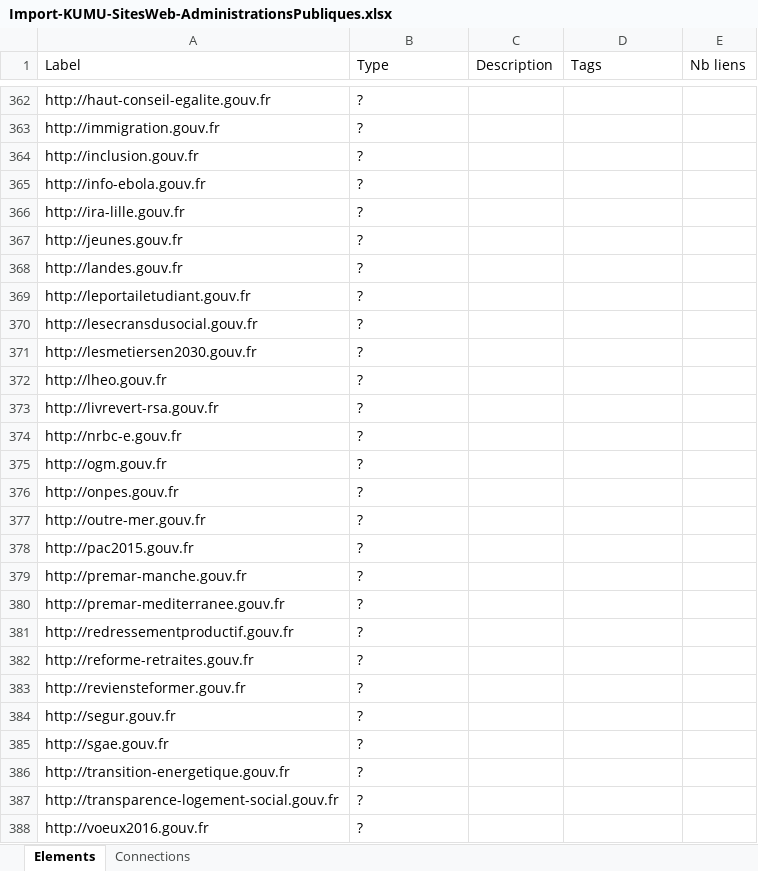
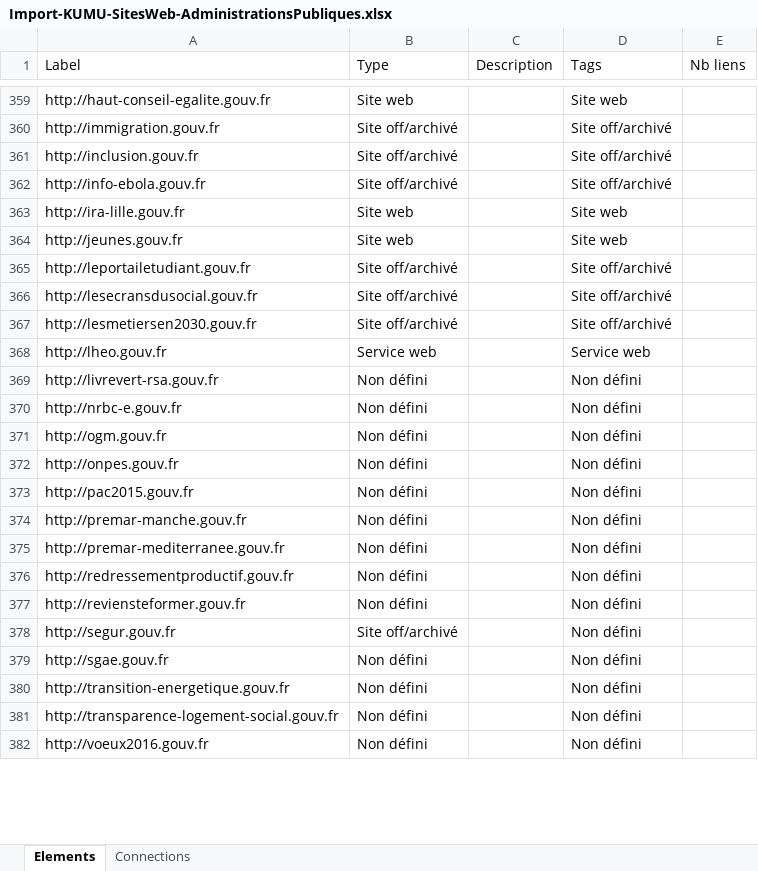
Before and after one commit to jbledevehat/graph-gouv-fr, an Excel workbook: Data/Import-KUMU-SitesWeb-AdministrationsPubliques.xlsx, sheet Elements, drawn as a sheet; only a part is shown, gaps mark what is left out; values as stored, in another font and other column widths than the file's, no borders; conditional formats not drawn; removed rows and columns are numbered as before the commit, all else as after; the diff covers the shown part only; the diff names each change by its address in the sheet, - before the commit and + after, or states it on an @@ line.

```diff
--- a/Data/Import-KUMU-SitesWeb-AdministrationsPubliques.xlsx (sheet Elements)
+++ b/Data/Import-KUMU-SitesWeb-AdministrationsPubliques.xlsx (sheet Elements)
-B359 (Type): ?
+B359 (Type): Site web
-D359 (Tags): (empty)
+D359 (Tags): Site web
-B360:B362 (Type): ?
+B360:B362 (Type): Site off/archivé
-D360:D362 (Tags): (empty)
+D360:D362 (Tags): Site off/archivé
-B363:B364 (Type): ?
+B363:B364 (Type): Site web
-D363:D364 (Tags): (empty)
+D363:D364 (Tags): Site web
-row 368: http://landes.gouv.fr | ?
-B365:B367 (Type): ?
+B365:B367 (Type): Site off/archivé
-D365:D367 (Tags): (empty)
+D365:D367 (Tags): Site off/archivé
-B368 (Type): ?
+B368 (Type): Service web
-D368 (Tags): (empty)
+D368 (Tags): Service web
-B369:B372 (Type): ?
+B369:B372 (Type): Non défini
-D369:D372 (Tags): (empty)
+D369:D372 (Tags): Non défini
-row 377: http://outre-mer.gouv.fr | ?
-B373:B376 (Type): ?
+B373:B376 (Type): Non défini
-D373:D376 (Tags): (empty)
+D373:D376 (Tags): Non défini
-row 382: http://reforme-retraites.gouv.fr | ?
-B377 (Type): ?
+B377 (Type): Non défini
-D377:D382 (Tags): (empty)
+D377:D382 (Tags): Non défini
-B378 (Type): ?
+B378 (Type): Site off/archivé
-B379:B382 (Type): ?
+B379:B382 (Type): Non défini
```
Also changed, not shown: 27 added rows, 40 removed rows and 394 edited cells elsewhere in this sheet, sheet Connections, 5 other files.
